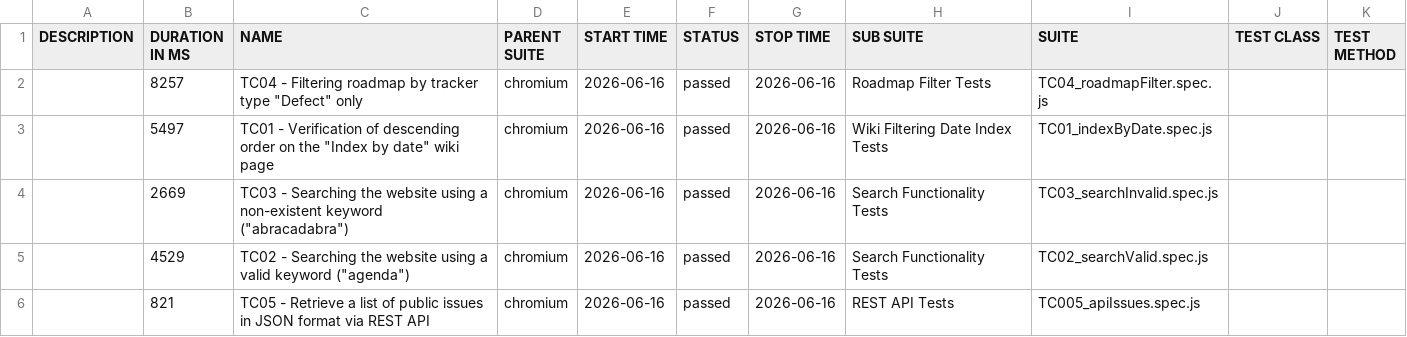
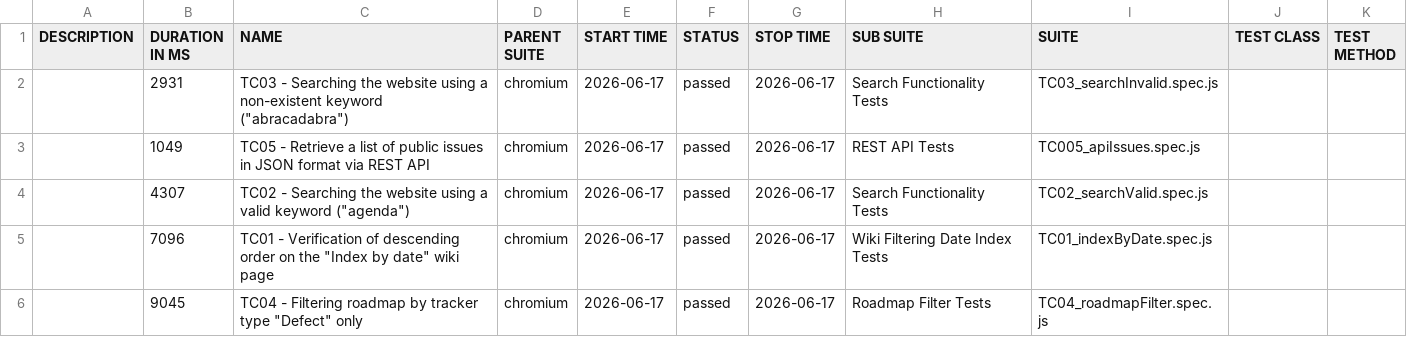
Before and after one commit to VoloshynVolodymyr/redmine-playwright-tests, a CSV file: data/suites.csv, drawn as a sheet.

```diff
--- a/data/suites.csv
+++ b/data/suites.csv
@@ -1,6 +1,6 @@
 "DESCRIPTION","DURATION IN MS","NAME","PARENT SUITE","START TIME","STATUS","STOP TIME","SUB SUITE","SUITE","TEST CLASS","TEST METHOD"
-"","8257","TC04 - Filtering roadmap by tracker type ""Defect"" only","chromium","2026-06-16","passed","2026-06-16","Roadmap Filter Tests","TC04_roadmapFilter.spec.js","",""
-"","5497","TC01 - Verification of descending order on the ""Index by date"" wiki page","chromium","2026-06-16","passed","2026-06-16","Wiki Filtering Date Index Tests","TC01_indexByDate.spec.js","",""
-"","2669","TC03 - Searching the website using a non-existent keyword (""abracadabra"")","chromium","2026-06-16","passed","2026-06-16","Search Functionality Tests","TC03_searchInvalid.spec.js","",""
-"","4529","TC02 - Searching the website using a valid keyword (""agenda"")","chromium","2026-06-16","passed","2026-06-16","Search Functionality Tests","TC02_searchValid.spec.js","",""
-"","821","TC05 - Retrieve a list of public issues in JSON format via REST API","chromium","2026-06-16","passed","2026-06-16","REST API Tests","TC005_apiIssues.spec.js","",""
+"","2931","TC03 - Searching the website using a non-existent keyword (""abracadabra"")","chromium","2026-06-17","passed","2026-06-17","Search Functionality Tests","TC03_searchInvalid.spec.js","",""
+"","1049","TC05 - Retrieve a list of public issues in JSON format via REST API","chromium","2026-06-17","passed","2026-06-17","REST API Tests","TC005_apiIssues.spec.js","",""
+"","4307","TC02 - Searching the website using a valid keyword (""agenda"")","chromium","2026-06-17","passed","2026-06-17","Search Functionality Tests","TC02_searchValid.spec.js","",""
+"","7096","TC01 - Verification of descending order on the ""Index by date"" wiki page","chromium","2026-06-17","passed","2026-06-17","Wiki Filtering Date Index Tests","TC01_indexByDate.spec.js","",""
+"","9045","TC04 - Filtering roadmap by tracker type ""Defect"" only","chromium","2026-06-17","passed","2026-06-17","Roadmap Filter Tests","TC04_roadmapFilter.spec.js","",""
```
Also changed, not shown: 23 other files.
